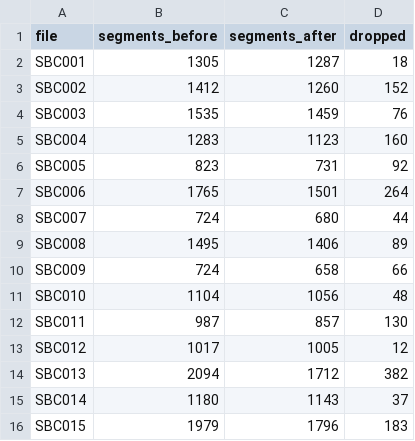
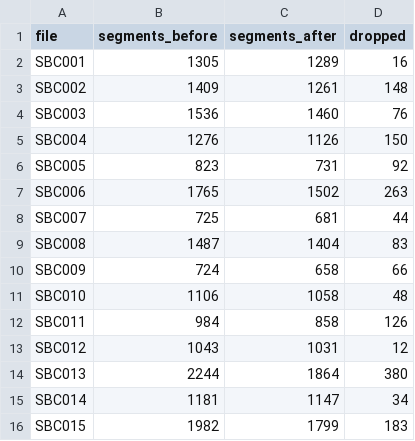
Before and after one commit to klimpe/llm-segmentation-eval, a CSV file: reports/phase2_reference_segments_by_file.csv, drawn as a sheet; only a part is shown; the diff covers the shown part only.

```diff
--- a/reports/phase2_reference_segments_by_file.csv
+++ b/reports/phase2_reference_segments_by_file.csv
@@ -1,16 +1,16 @@
 file,segments_before,segments_after,dropped
-SBC001,1305,1287,18
-SBC002,1412,1260,152
-SBC003,1535,1459,76
-SBC004,1283,1123,160
+SBC001,1305,1289,16
+SBC002,1409,1261,148
+SBC003,1536,1460,76
+SBC004,1276,1126,150
 SBC005,823,731,92
-SBC006,1765,1501,264
-SBC007,724,680,44
-SBC008,1495,1406,89
+SBC006,1765,1502,263
+SBC007,725,681,44
+SBC008,1487,1404,83
 SBC009,724,658,66
-SBC010,1104,1056,48
-SBC011,987,857,130
-SBC012,1017,1005,12
-SBC013,2094,1712,382
-SBC014,1180,1143,37
-SBC015,1979,1796,183
+SBC010,1106,1058,48
+SBC011,984,858,126
+SBC012,1043,1031,12
+SBC013,2244,1864,380
+SBC014,1181,1147,34
+SBC015,1982,1799,183
```
Also changed, not shown: 93 edited cells elsewhere in this file, reports/phase2_marker_inventory.csv, reports/phase2_marker_no_tier.csv, 18 other files.
